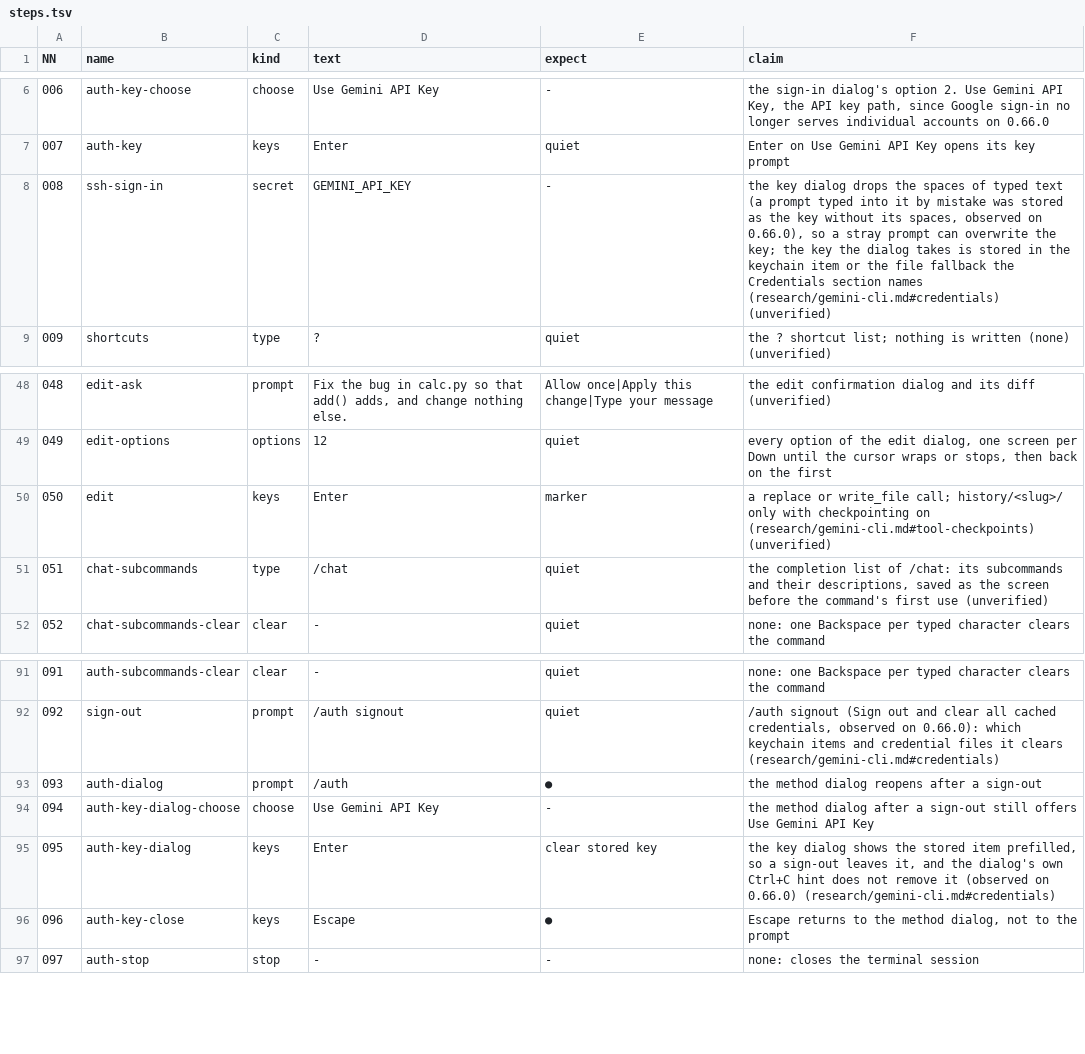
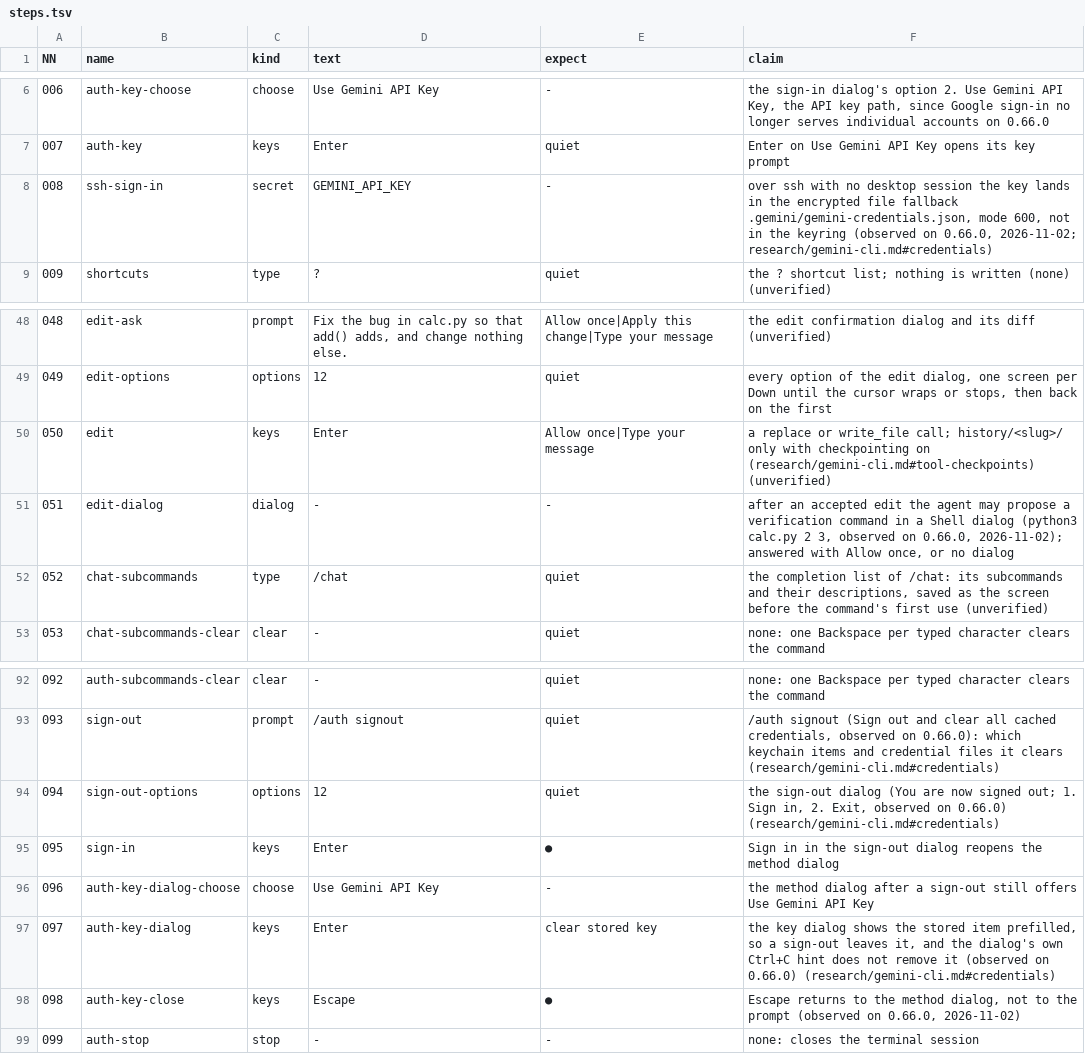
Before and after one commit to seanthegeek/doubleagent, a TSV file: lab/round/agents/gemini-cli/steps.tsv, drawn as a sheet; only a part is shown, gaps mark what is left out; removed rows and columns are numbered as before the commit, all else as after; the diff names each change by its address in the sheet, - before the commit and + after, or states it on an @@ line.

```diff
--- a/lab/round/agents/gemini-cli/steps.tsv
+++ b/lab/round/agents/gemini-cli/steps.tsv
-F8 (claim): the key dialog drops the spaces of typed text (a prompt typed into it by mistake was stored as the key without its spaces, observed on 0.66.0), so a stray prompt can overwrite the key; the key the dialog takes is stored in the keychain item or the file fallback the Credentials section names (research/gemini-cli.md#credentials) (unverified)
+F8 (claim): over ssh with no desktop session the key lands in the encrypted file fallback .gemini/gemini-credentials.json, mode 600, not in the keyring (observed on 0.66.0, 2026-11-02; research/gemini-cli.md#credentials)
-E50 (expect): marker
+E50 (expect): Allow once|Type your message
+row 51: 051 | edit-dialog | dialog | - | - | after an accepted edit the agent may propose a verification command in a Shell dialog (python3 calc.py 2 3, observed on 0.66.0, 2026-11-02); answered with Allow once, or no dialog
@@ column A (NN) renumbered from row 52 down @@
-row 93: 093 | auth-dialog | prompt | /auth | ● | the method dialog reopens after a sign-out
+row 94: 094 | sign-out-options | options | 12 | quiet | the sign-out dialog (You are now signed out; 1. Sign in, 2. Exit, observed on 0.66.0) (research/gemini-cli.md#credentials)
+row 95: 095 | sign-in | keys | Enter | ● | Sign in in the sign-out dialog reopens the method dialog
-F98 (claim): …the prompt
+F98 (claim): …the prompt (observed on 0.66.0, 2026-11-02)
```
